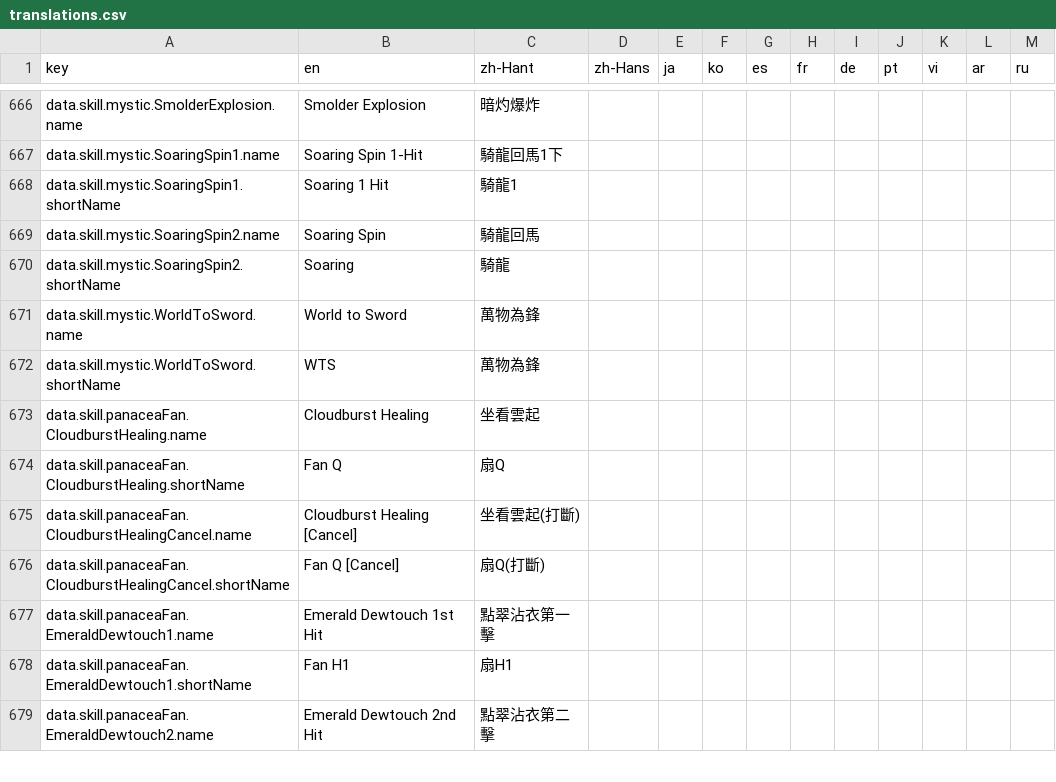
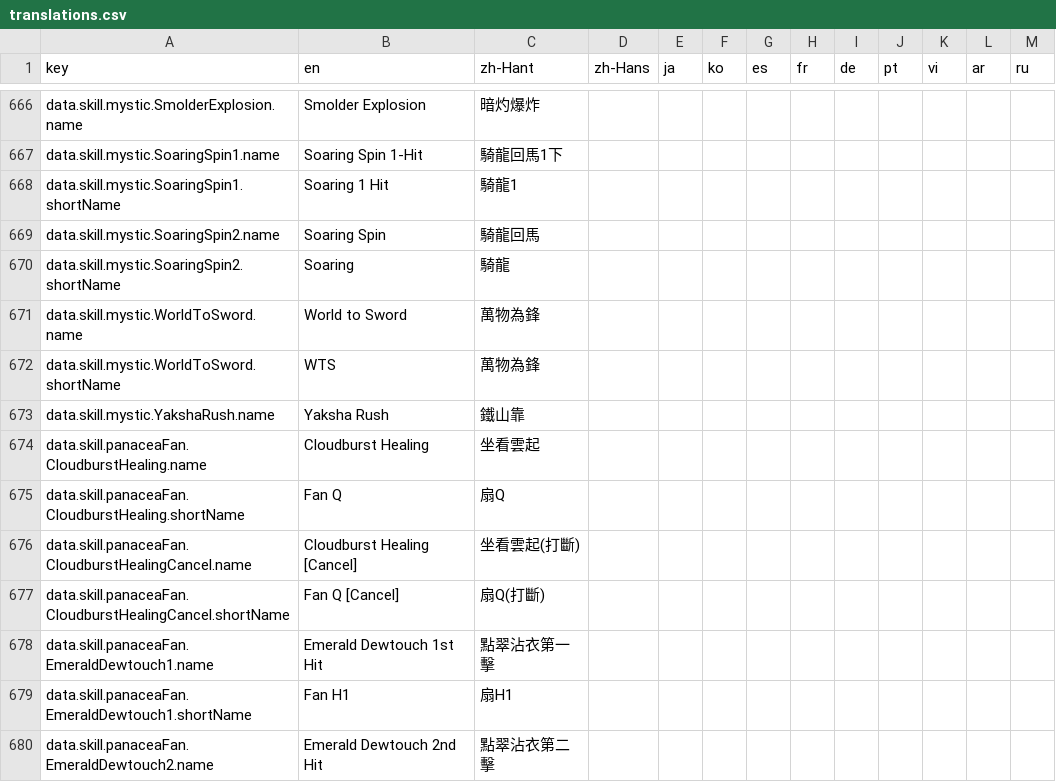
Before and after one commit to MatyeusM/where-builds-meet, a CSV file: locales/translations.csv, drawn as a sheet; only a part is shown, gaps mark what is left out.

Commit message:
Add the Yaksha Rush Mystic skill definition
Implement the base route of skill 2300061 with the source hit times and level-71
coefficients so the skill is selectable in the Mystic category.

The defense-break reward and the shared Break Defense cooldown stay unmodeled
until their source values are confirmed. Both are recorded in the skill-data
reference instead of being guessed in data.

```diff
--- a/locales/translations.csv
+++ b/locales/translations.csv
@@ -672,2 +672,3 @@ data.skill.mystic.WorldToSword.name,World to Sword,萬物為鋒,,,,,,,,,,
 data.skill.mystic.WorldToSword.shortName,WTS,萬物為鋒,,,,,,,,,,
+data.skill.mystic.YakshaRush.name,Yaksha Rush,鐵山靠,,,,,,,,,,
 data.skill.panaceaFan.CloudburstHealing.name,Cloudburst Healing,坐看雲起,,,,,,,,,,
```
Also changed, not shown: 3 other files.
